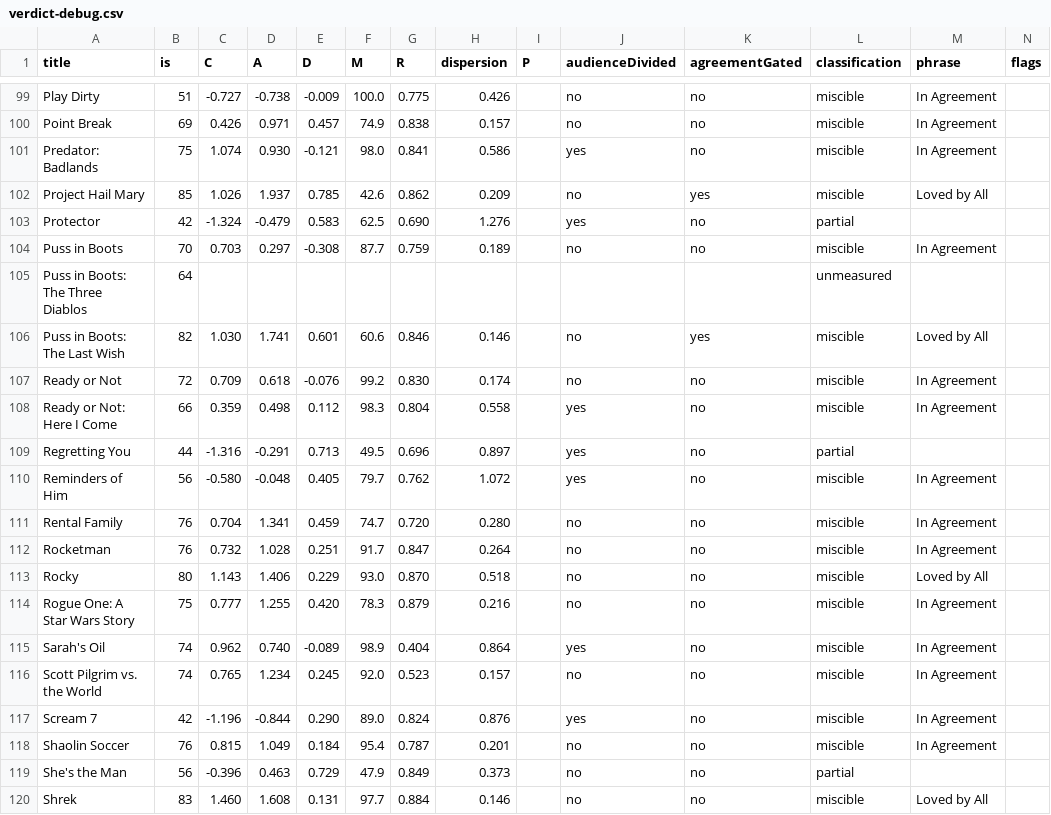
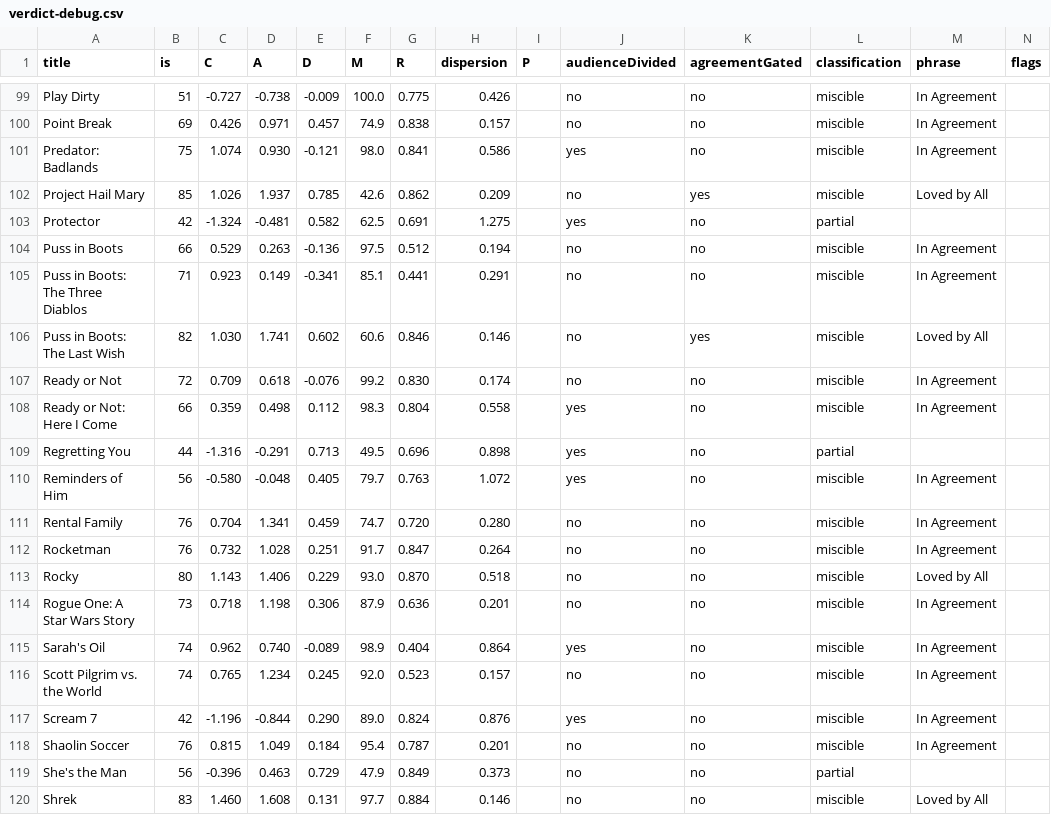
Before and after one commit to neilashah/seatback-cinema, a CSV file: pipeline/verdict-debug.csv, drawn as a sheet; only a part is shown, gaps mark what is left out; the diff covers the shown part only.

```diff
--- a/pipeline/verdict-debug.csv
+++ b/pipeline/verdict-debug.csv
@@ -102,10 +102,10 @@ title,is,C,A,D,M,R,dispersion,P,audienceDivided,agreementGated,classification,ph
 "Project Hail Mary",85,1.026,1.937,0.785,42.6,0.862,0.209,,no,yes,miscible,"Loved by All",
-"Protector",42,-1.324,-0.479,0.583,62.5,0.690,1.276,,yes,no,partial,"",
-"Puss in Boots",70,0.703,0.297,-0.308,87.7,0.759,0.189,,no,no,miscible,"In Agreement",
-"Puss in Boots: The Three Diablos",64,,,,,,,,,,unmeasured,"",
-"Puss in Boots: The Last Wish",82,1.030,1.741,0.601,60.6,0.846,0.146,,no,yes,miscible,"Loved by All",
+"Protector",42,-1.324,-0.481,0.582,62.5,0.691,1.275,,yes,no,partial,"",
+"Puss in Boots",66,0.529,0.263,-0.136,97.5,0.512,0.194,,no,no,miscible,"In Agreement",
+"Puss in Boots: The Three Diablos",71,0.923,0.149,-0.341,85.1,0.441,0.291,,no,no,miscible,"In Agreement",
+"Puss in Boots: The Last Wish",82,1.030,1.741,0.602,60.6,0.846,0.146,,no,yes,miscible,"Loved by All",
 "Ready or Not",72,0.709,0.618,-0.076,99.2,0.830,0.174,,no,no,miscible,"In Agreement",
 "Ready or Not: Here I Come",66,0.359,0.498,0.112,98.3,0.804,0.558,,yes,no,miscible,"In Agreement",
-"Regretting You",44,-1.316,-0.291,0.713,49.5,0.696,0.897,,yes,no,partial,"",
-"Reminders of Him",56,-0.580,-0.048,0.405,79.7,0.762,1.072,,yes,no,miscible,"In Agreement",
+"Regretting You",44,-1.316,-0.291,0.713,49.5,0.696,0.898,,yes,no,partial,"",
+"Reminders of Him",56,-0.580,-0.048,0.405,79.7,0.763,1.072,,yes,no,miscible,"In Agreement",
 "Rental Family",76,0.704,1.341,0.459,74.7,0.720,0.280,,no,no,miscible,"In Agreement",
@@ -113,3 +113,3 @@ title,is,C,A,D,M,R,dispersion,P,audienceDivided,agreementGated,classification,ph
 "Rocky",80,1.143,1.406,0.229,93.0,0.870,0.518,,no,no,miscible,"Loved by All",
-"Rogue One: A Star Wars Story",75,0.777,1.255,0.420,78.3,0.879,0.216,,no,no,miscible,"In Agreement",
+"Rogue One: A Star Wars Story",73,0.718,1.198,0.306,87.9,0.636,0.201,,no,no,miscible,"In Agreement",
 "Sarah's Oil",74,0.962,0.740,-0.089,98.9,0.404,0.864,,yes,no,miscible,"In Agreement",
```
Also changed, not shown: 168 edited cells elsewhere in this file, 1 other file.
